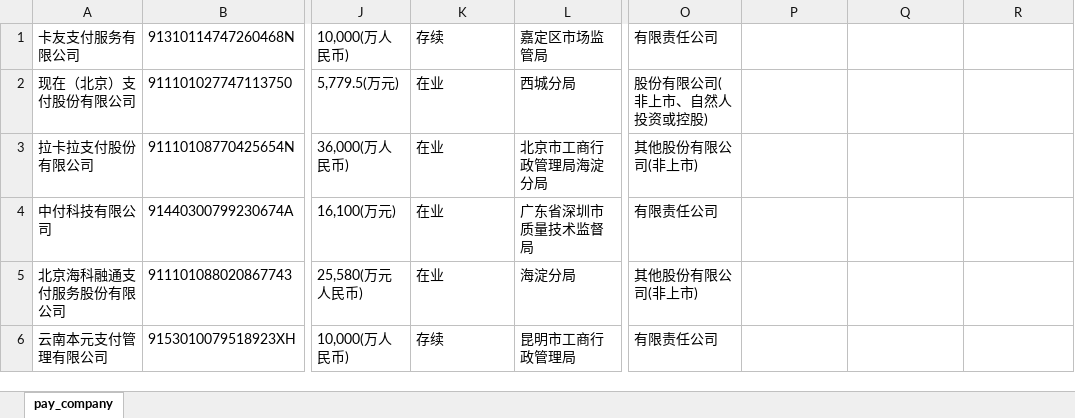
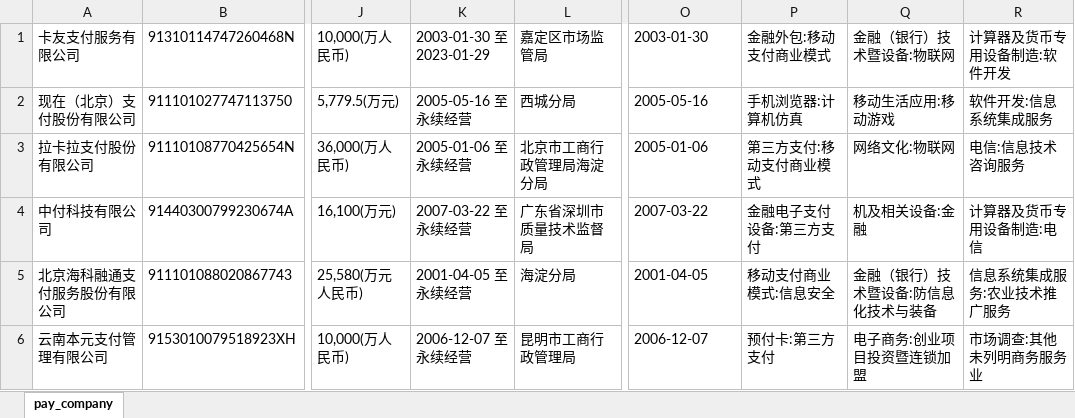
Before and after one commit to xtuyaowu/Web_Spider, an Excel workbook: qiyeqianzhan/huizong.xlsx, sheet pay_company, drawn as a sheet; only a part is shown, gaps mark what is left out; values as stored, in another font and other column widths than the file's, no borders; the diff covers the shown part only; the diff names each change by its address in the sheet, - before the commit and + after, or states it on an @@ line.

```diff
--- a/qiyeqianzhan/huizong.xlsx (sheet pay_company)
+++ b/qiyeqianzhan/huizong.xlsx (sheet pay_company)
-K1: 存续
+K1: 2003-01-30 至 2023-01-29
-O1: 有限责任公司
+O1: 2003-01-30
-P1: (empty)
+P1: 金融外包:移动支付商业模式
-Q1: (empty)
+Q1: 金融（银行）技术暨设备:物联网
-R1: (empty)
+R1: 计算器及货币专用设备制造:软件开发
-K2: 在业
+K2: 2005-05-16 至 永续经营
-O2: 股份有限公司(非上市、自然人投资或控股)
+O2: 2005-05-16
-P2: (empty)
+P2: 手机浏览器:计算机仿真
-Q2: (empty)
+Q2: 移动生活应用:移动游戏
-R2: (empty)
+R2: 软件开发:信息系统集成服务
-K3: 在业
+K3: 2005-01-06 至 永续经营
-O3: 其他股份有限公司(非上市)
+O3: 2005-01-06
-P3: (empty)
+P3: 第三方支付:移动支付商业模式
-Q3: (empty)
+Q3: 网络文化:物联网
-R3: (empty)
+R3: 电信:信息技术咨询服务
-K4: 在业
+K4: 2007-03-22 至 永续经营
-O4: 有限责任公司
+O4: 2007-03-22
-P4: (empty)
+P4: 金融电子支付设备:第三方支付
-Q4: (empty)
+Q4: 机及相关设备:金融
-R4: (empty)
+R4: 计算器及货币专用设备制造:电信
-K5: 在业
+K5: 2001-04-05 至 永续经营
-O5: 其他股份有限公司(非上市)
+O5: 2001-04-05
-P5: (empty)
+P5: 移动支付商业模式:信息安全
-Q5: (empty)
+Q5: 金融（银行）技术暨设备:防信息化技术与装备
-R5: (empty)
+R5: 信息系统集成服务:农业技术推广服务
-K6: 存续
+K6: 2006-12-07 至 永续经营
-O6: 有限责任公司
+O6: 2006-12-07
-P6: (empty)
+P6: 预付卡:第三方支付
-Q6: (empty)
+Q6: 电子商务:创业项目投资暨连锁加盟
-R6: (empty)
+R6: 市场调查:其他未列明商务服务业
```
Also changed, not shown: 1 added row, 7 removed rows and 190 edited cells elsewhere in this sheet, 4 other files.
